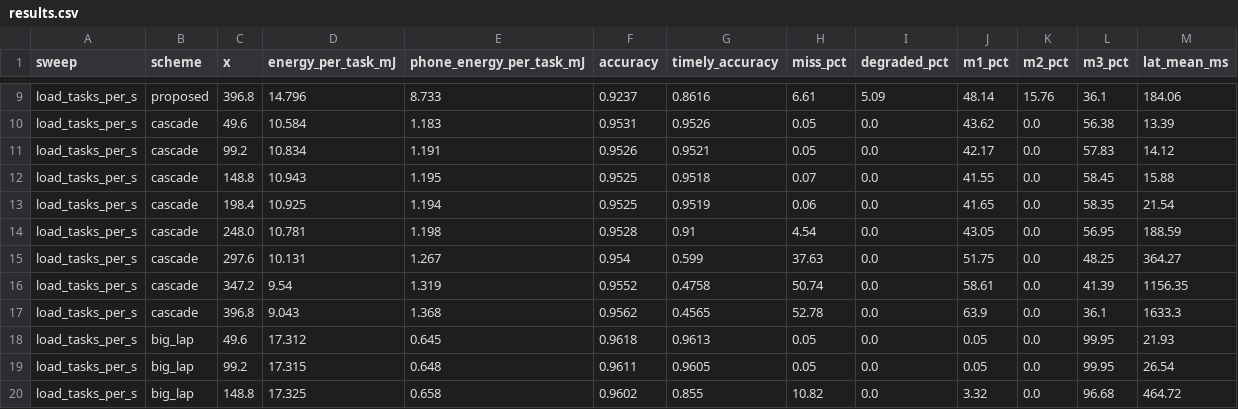
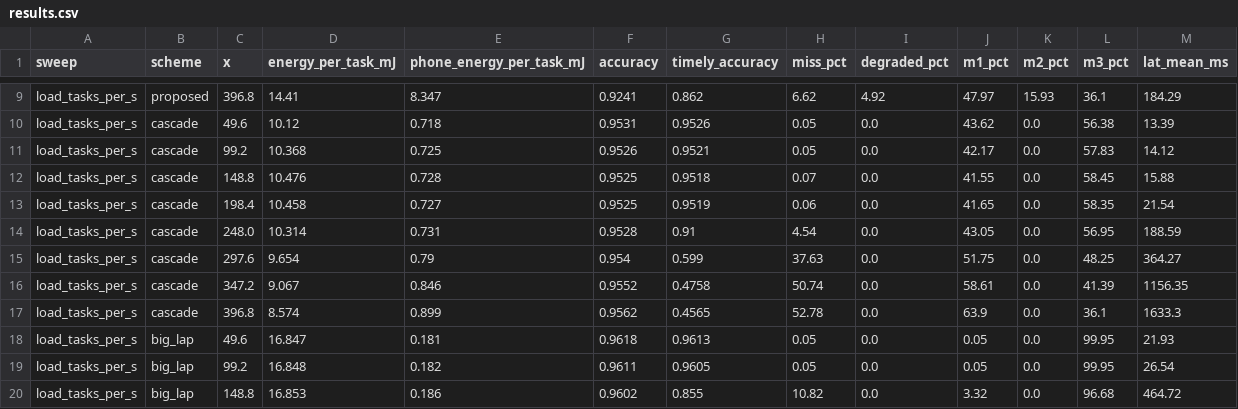
Before and after one commit to MUNEEB68/CEM-2026, a CSV file: results.csv, drawn as a sheet; only a part is shown, gaps mark what is left out; the diff covers the shown part only; the diff names each change by its address in the sheet, - before the commit and + after, or states it on an @@ line.

```diff
--- a/results.csv
+++ b/results.csv
-D9 (energy_per_task_mJ): 14.796
+D9 (energy_per_task_mJ): 14.41
-E9 (phone_energy_per_task_mJ): 8.733
+E9 (phone_energy_per_task_mJ): 8.347
-F9 (accuracy): 0.9237
+F9 (accuracy): 0.9241
-G9 (timely_accuracy): 0.8616
+G9 (timely_accuracy): 0.862
-H9 (miss_pct): 6.61
+H9 (miss_pct): 6.62
-I9 (degraded_pct): 5.09
+I9 (degraded_pct): 4.92
-J9 (m1_pct): 48.14
+J9 (m1_pct): 47.97
-K9 (m2_pct): 15.76
+K9 (m2_pct): 15.93
-M9 (lat_mean_ms): 184.06
+M9 (lat_mean_ms): 184.29
-D10 (energy_per_task_mJ): 10.584
+D10 (energy_per_task_mJ): 10.12
-E10 (phone_energy_per_task_mJ): 1.183
+E10 (phone_energy_per_task_mJ): 0.718
-D11 (energy_per_task_mJ): 10.834
+D11 (energy_per_task_mJ): 10.368
-E11 (phone_energy_per_task_mJ): 1.191
+E11 (phone_energy_per_task_mJ): 0.725
-D12 (energy_per_task_mJ): 10.943
+D12 (energy_per_task_mJ): 10.476
-E12 (phone_energy_per_task_mJ): 1.195
+E12 (phone_energy_per_task_mJ): 0.728
-D13 (energy_per_task_mJ): 10.925
+D13 (energy_per_task_mJ): 10.458
-E13 (phone_energy_per_task_mJ): 1.194
+E13 (phone_energy_per_task_mJ): 0.727
-D14 (energy_per_task_mJ): 10.781
+D14 (energy_per_task_mJ): 10.314
-E14 (phone_energy_per_task_mJ): 1.198
+E14 (phone_energy_per_task_mJ): 0.731
-D15 (energy_per_task_mJ): 10.131
+D15 (energy_per_task_mJ): 9.654
-E15 (phone_energy_per_task_mJ): 1.267
+E15 (phone_energy_per_task_mJ): 0.79
-D16 (energy_per_task_mJ): 9.54
+D16 (energy_per_task_mJ): 9.067
-E16 (phone_energy_per_task_mJ): 1.319
+E16 (phone_energy_per_task_mJ): 0.846
-D17 (energy_per_task_mJ): 9.043
+D17 (energy_per_task_mJ): 8.574
-E17 (phone_energy_per_task_mJ): 1.368
+E17 (phone_energy_per_task_mJ): 0.899
-D18 (energy_per_task_mJ): 17.312
+D18 (energy_per_task_mJ): 16.847
-E18 (phone_energy_per_task_mJ): 0.645
+E18 (phone_energy_per_task_mJ): 0.181
-D19 (energy_per_task_mJ): 17.315
+D19 (energy_per_task_mJ): 16.848
-E19 (phone_energy_per_task_mJ): 0.648
+E19 (phone_energy_per_task_mJ): 0.182
-D20 (energy_per_task_mJ): 17.325
+D20 (energy_per_task_mJ): 16.853
-E20 (phone_energy_per_task_mJ): 0.658
+E20 (phone_energy_per_task_mJ): 0.186
```
Also changed, not shown: 149 edited cells elsewhere in this file, 8 other files.
